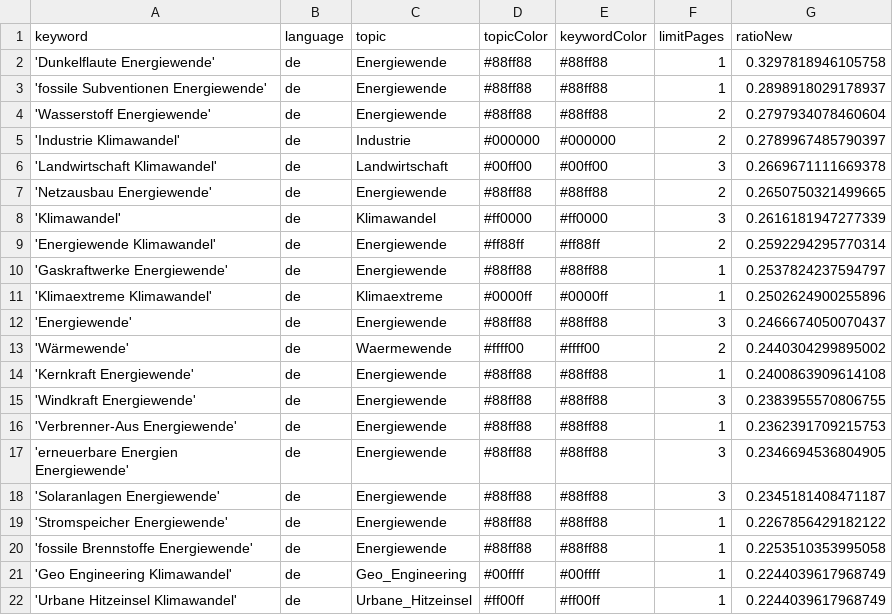
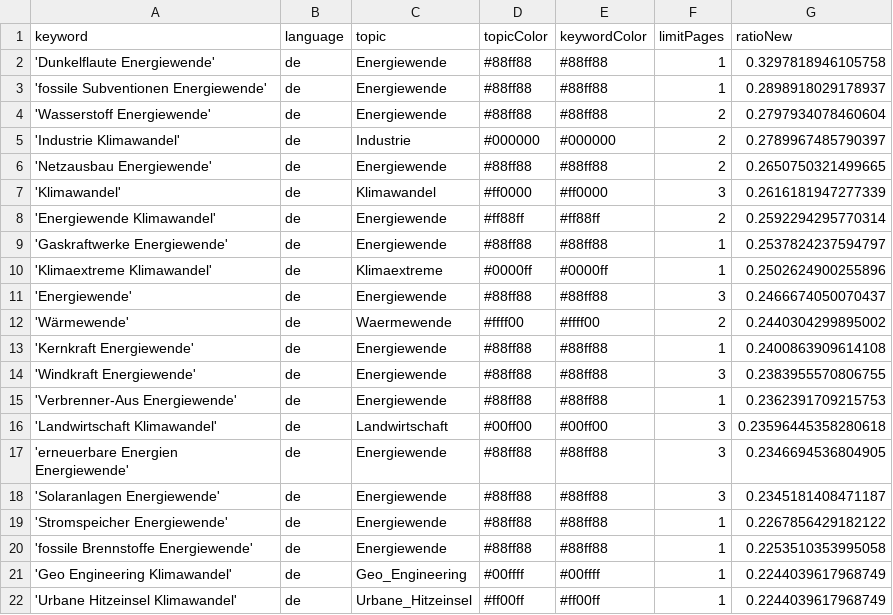
Before and after one commit to daschu83-news/climateIsComing, a CSV file: keywords.csv, drawn as a sheet; only a part is shown; removed rows and columns are numbered as before the commit, all else as after; the diff names each change by its address in the sheet, - before the commit and + after, or states it on an @@ line.

```diff
--- a/keywords.csv
+++ b/keywords.csv
-row 6: 'Landwirtschaft Klimawandel' | de | Landwirtschaft | #00ff00 | #00ff00 | 3 | 0.2669671111669378
+row 16: 'Landwirtschaft Klimawandel' | de | Landwirtschaft | #00ff00 | #00ff00 | 3 | 0.23596445358280618
```
Also changed, not shown: csv/news_2026_07.csv.
